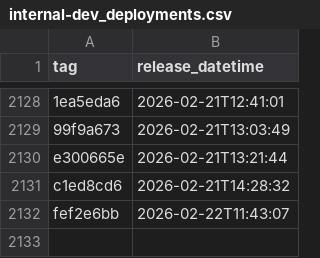
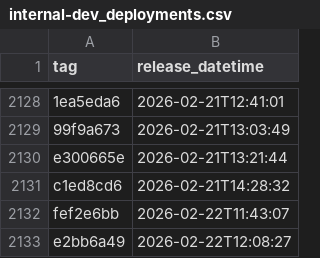
Before and after one commit to NHSDigital/eps-prescription-status-update-api, a CSV file: _data/internal-dev_deployments.csv, drawn as a sheet; only a part is shown, gaps mark what is left out; the diff names each change by its address in the sheet, - before the commit and + after, or states it on an @@ line.

```diff
--- a/_data/internal-dev_deployments.csv
+++ b/_data/internal-dev_deployments.csv
+row 2133: e2bb6a49 | 2026-02-22T12:08:27
```
Also changed, not shown: 1 other file.
